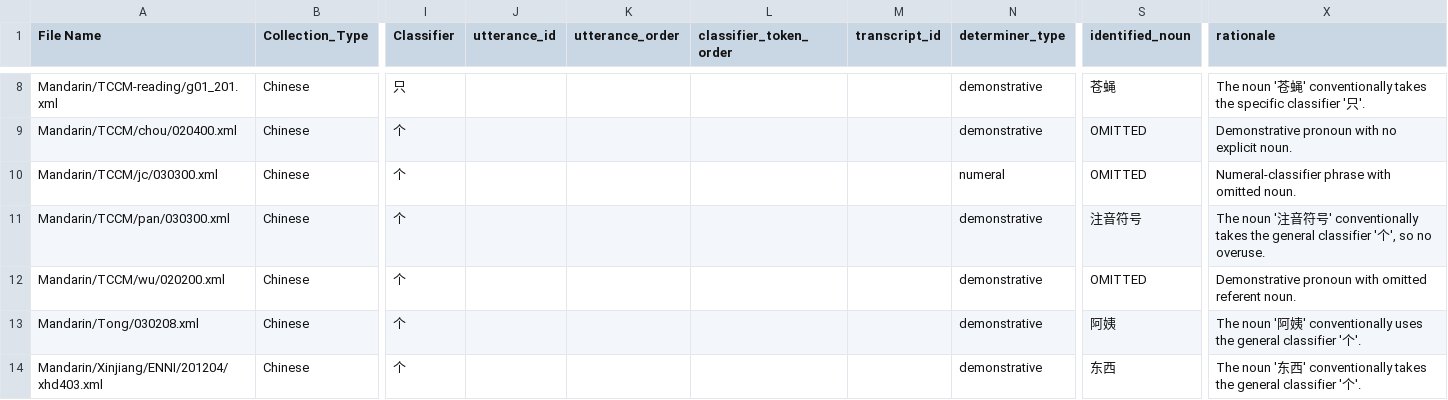
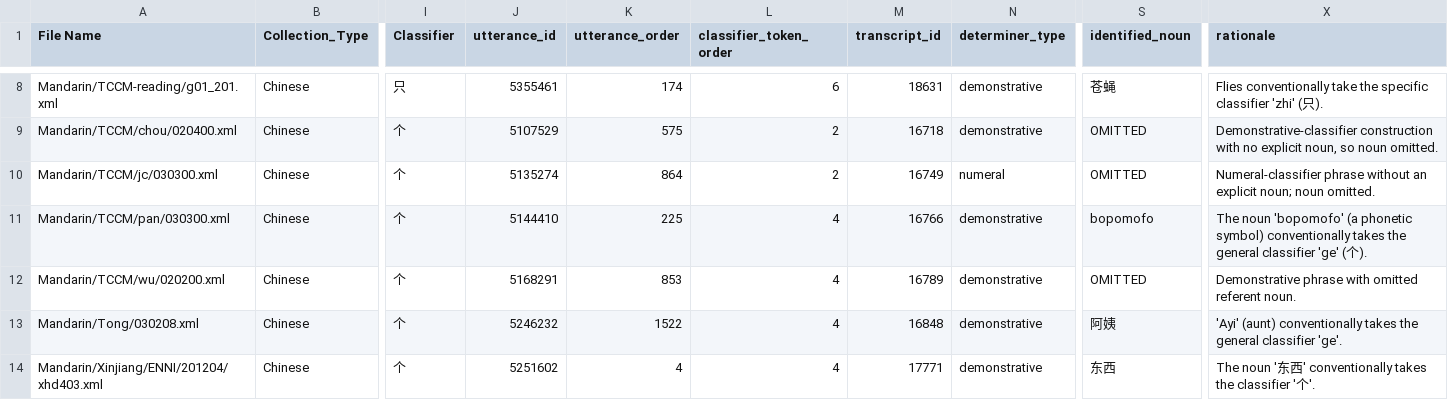
Before and after one commit to yurigushiken/classifier, a CSV file: reports/phase3/phase3_pi_review_results.csv, drawn as a sheet; only a part is shown, gaps mark what is left out; the diff covers the shown part only; the diff names each change by its address in the sheet, - before the commit and + after, or states it on an @@ line.

```diff
--- a/reports/phase3/phase3_pi_review_results.csv
+++ b/reports/phase3/phase3_pi_review_results.csv
-J8 (utterance_id): (empty)
+J8 (utterance_id): 5355461
-K8 (utterance_order): (empty)
+K8 (utterance_order): 174
-L8 (classifier_token_order): (empty)
+L8 (classifier_token_order): 6
-M8 (transcript_id): (empty)
+M8 (transcript_id): 18631
-X8 (rationale): The noun '苍蝇' conventionally takes the specific classifier '只'.
+X8 (rationale): Flies conventionally take the specific classifier 'zhi' (只).
-J9 (utterance_id): (empty)
+J9 (utterance_id): 5107529
-K9 (utterance_order): (empty)
+K9 (utterance_order): 575
-L9:L10 (classifier_token_order): (empty)
+L9:L10 (classifier_token_order): 2
-M9 (transcript_id): (empty)
+M9 (transcript_id): 16718
-X9 (rationale): Demonstrative pronoun with no explicit noun.
+X9 (rationale): Demonstrative-classifier construction with no explicit noun, so noun omitted.
-J10 (utterance_id): (empty)
+J10 (utterance_id): 5135274
-K10 (utterance_order): (empty)
+K10 (utterance_order): 864
-M10 (transcript_id): (empty)
+M10 (transcript_id): 16749
-X10 (rationale): Numeral-classifier phrase with omitted noun.
+X10 (rationale): Numeral-classifier phrase without an explicit noun; noun omitted.
-J11 (utterance_id): (empty)
+J11 (utterance_id): 5144410
-K11 (utterance_order): (empty)
+K11 (utterance_order): 225
-L11:L14 (classifier_token_order): (empty)
+L11:L14 (classifier_token_order): 4
-M11 (transcript_id): (empty)
+M11 (transcript_id): 16766
-S11 (identified_noun): 注音符号
+S11 (identified_noun): bopomofo
-X11 (rationale): The noun '注音符号' conventionally takes the general classifier '个', so no overuse.
+X11 (rationale): The noun 'bopomofo' (a phonetic symbol) conventionally takes the general classifier 'ge' (个).
-J12 (utterance_id): (empty)
+J12 (utterance_id): 5168291
-K12 (utterance_order): (empty)
+K12 (utterance_order): 853
-M12 (transcript_id): (empty)
+M12 (transcript_id): 16789
-X12 (rationale): Demonstrative pronoun with omitted…
+X12 (rationale): Demonstrative phrase with omitted…
-J13 (utterance_id): (empty)
+J13 (utterance_id): 5246232
-K13 (utterance_order): (empty)
+K13 (utterance_order): 1522
-M13 (transcript_id): (empty)
+M13 (transcript_id): 16848
-X13 (rationale): The noun '阿姨' conventionally uses the general classifier '个'.
+X13 (rationale): 'Ayi' (aunt) conventionally takes the general classifier 'ge'.
-J14 (utterance_id): (empty)
+J14 (utterance_id): 5251602
-K14 (utterance_order): (empty)
+K14 (utterance_order): 4
-M14 (transcript_id): (empty)
+M14 (transcript_id): 17771
-X14 (rationale): …takes the general classifier '…
+X14 (rationale): …takes the classifier '…
```
Also changed, not shown: 62 edited cells elsewhere in this file, reports/phase2/rejected_samples.csv, reports/phase3/phase3_pi_review_sample.csv, 4 other files.
